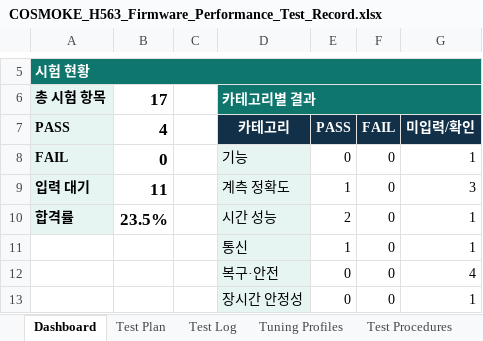
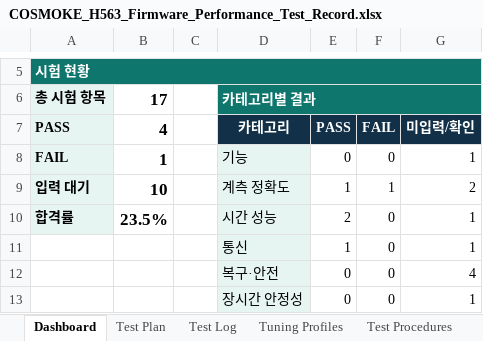
Before and after one commit to qsdftiiok-ops/COSMOKE_H563, an Excel workbook: docs/COSMOKE_H563_Firmware_Performance_Test_Record.xlsx, sheet Dashboard, drawn as a sheet; only a part is shown, gaps mark what is left out; values as stored, in another font and other column widths than the file's, no borders; charts and pictures and conditional formats not drawn; the diff names each change by its address in the sheet, - before the commit and + after, or states it on an @@ line.

```diff
--- a/docs/COSMOKE_H563_Firmware_Performance_Test_Record.xlsx (sheet Dashboard)
+++ b/docs/COSMOKE_H563_Firmware_Performance_Test_Record.xlsx (sheet Dashboard)
-B8: 0
+B8: 1
-B9: 11
+B9: 10
-F9: 0
+F9: 1
-G9: 3
+G9: 2
```
Also changed, not shown: sheet Test Log, sheet Capture History, charts or pictures.
